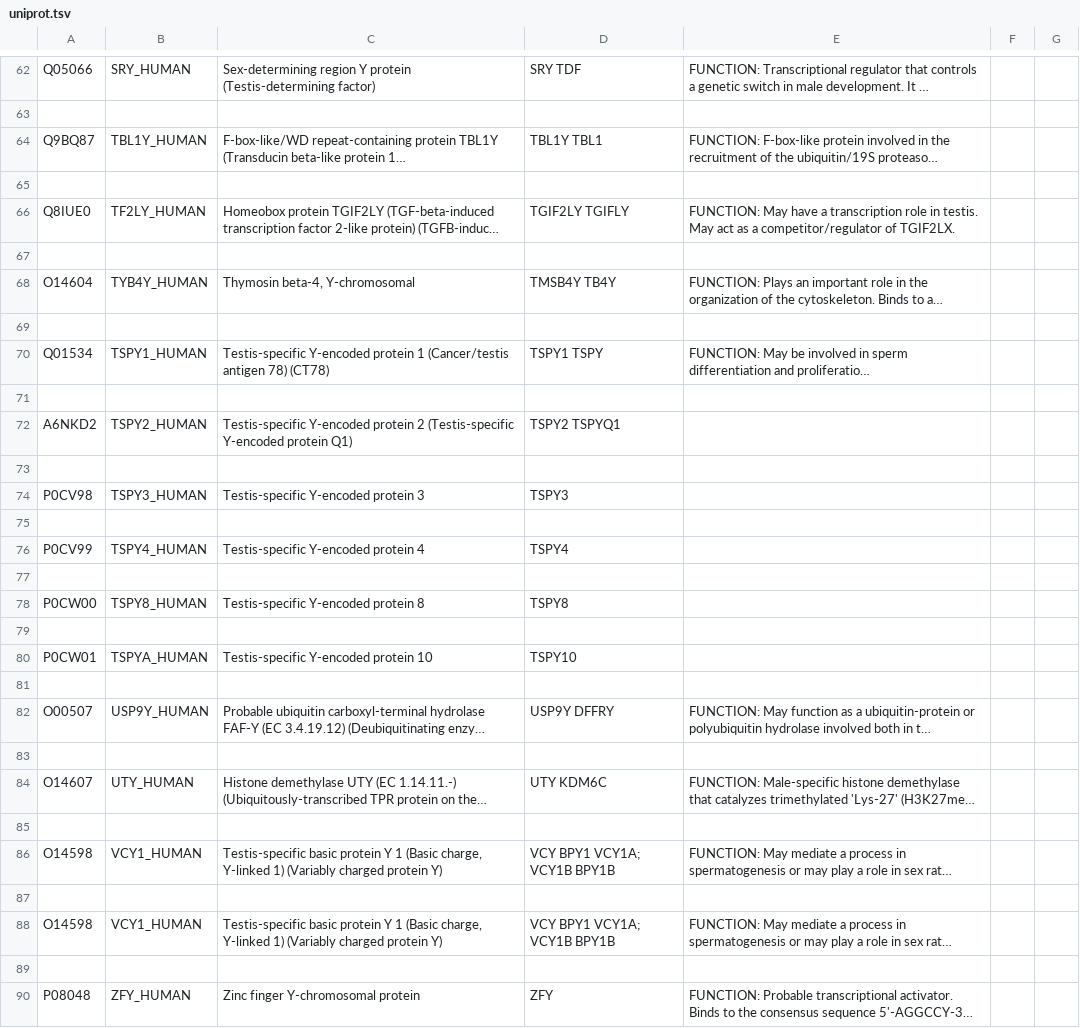
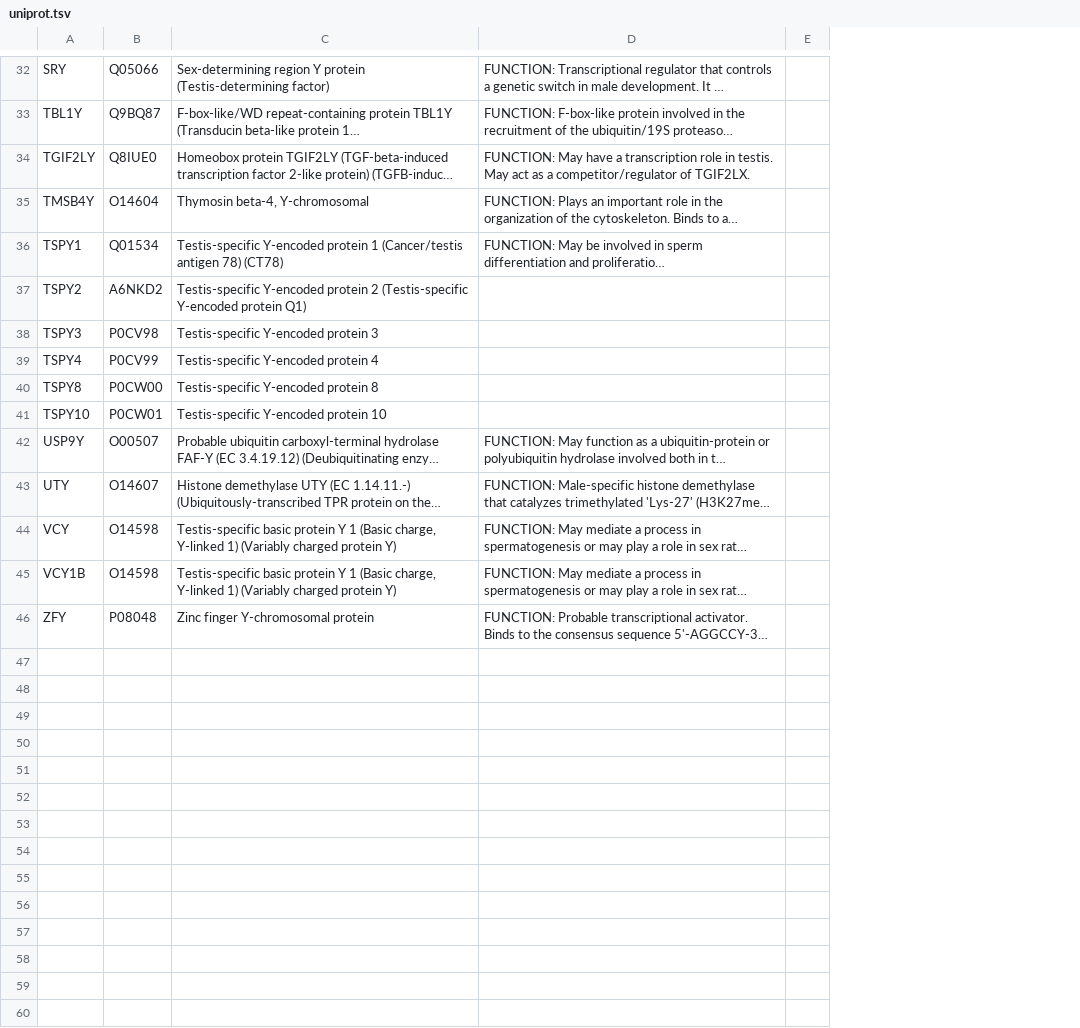
Before and after one commit to tlancian/BI_Homeworks, a TSV file: HW1/uniprot.tsv, drawn as a sheet; only a part is shown, gaps mark what is left out; long unchanged cells end in …; removed rows and columns are numbered as before the commit, all else as after; the diff covers the shown part only; the diff names each change by its address in the sheet, - before the commit and + after, or states it on an @@ line.

```diff
--- a/HW1/uniprot.tsv
+++ b/HW1/uniprot.tsv
+column A, rows 32-46: SRY | TBL1Y | TGIF2LY | TMSB4Y | TSPY1 | TSPY2 | TSPY3 | TSPY4 | TSPY8 | TSPY10 | USP9Y | UTY | VCY | VCY1B | ZFY
-column B, row 62: SRY_HUMAN; row 64: TBL1Y_HUMAN; row 66: TF2LY_HUMAN; row 68: TYB4Y_HUMAN; row 70: TSPY1_HUMAN; row 72: TSPY2_HUMAN; row 74: TSPY3_HUMAN; row 76: TSPY4_HUMAN; row 78: TSPY8_HUMAN; row 80: TSPYA_HUMAN; row 82: USP9Y_HUMAN; row 84: UTY_HUMAN; row 86: VCY1_HUMAN; row 88: VCY1_HUMAN; row 90: ZFY_HUMAN
-column D, row 62: SRY TDF; row 64: TBL1Y TBL1; row 66: TGIF2LY TGIFLY; row 68: TMSB4Y TB4Y; row 70: TSPY1 TSPY; row 72: TSPY2 TSPYQ1; row 74: TSPY3; row 76: TSPY4; row 78: TSPY8; row 80: TSPY10; row 82: USP9Y DFFRY; row 84: UTY KDM6C; row 86: VCY BPY1 VCY1A; VCY1B BPY1B; row 88: VCY BPY1 VCY1A; VCY1B BPY1B; row 90: ZFY
-column F, empty
-column G, empty
+column E, empty
-row 63: (empty)
-row 65: (empty)
-row 67: (empty)
-row 69: (empty)
-row 71: (empty)
-row 73: (empty)
-row 75: (empty)
-row 77: (empty)
-row 79: (empty)
-row 81: (empty)
-row 83: (empty)
-row 85: (empty)
-row 87: (empty)
-row 89: (empty)
```
Also changed, not shown: 1 added row and 31 removed rows elsewhere in this file, 2 other files.
